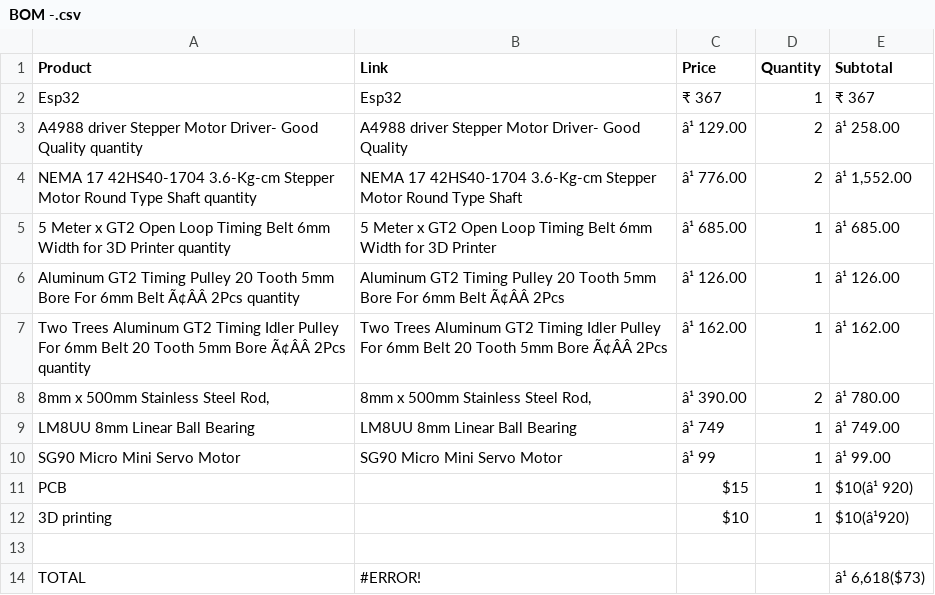
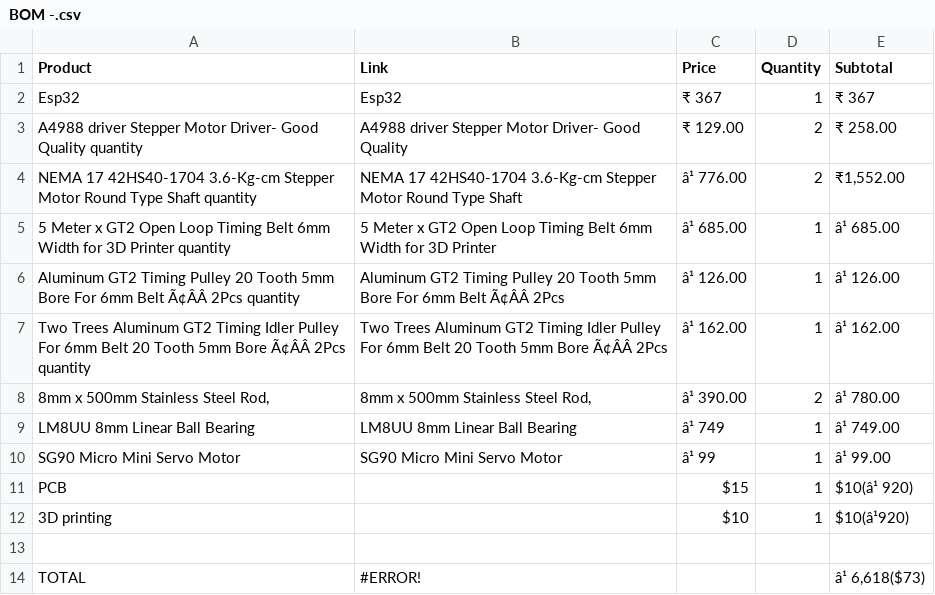
Before and after one commit to albinrstalin4-star/Drawing-robot, a CSV file: BOM -.csv, drawn as a sheet; the diff names each change by its address in the sheet, - before the commit and + after, or states it on an @@ line.

Commit message:
Fix BOM CSV formatting and currency symbols

```diff
--- a/BOM -.csv
+++ b/BOM -.csv
-C3 (Price): â¹ 129.00
+C3 (Price): ₹ 129.00
-E3 (Subtotal): â¹ 258.00
+E3 (Subtotal): ₹ 258.00
-E4 (Subtotal): â¹ 1,552.00
+E4 (Subtotal): ₹1,552.00
```
